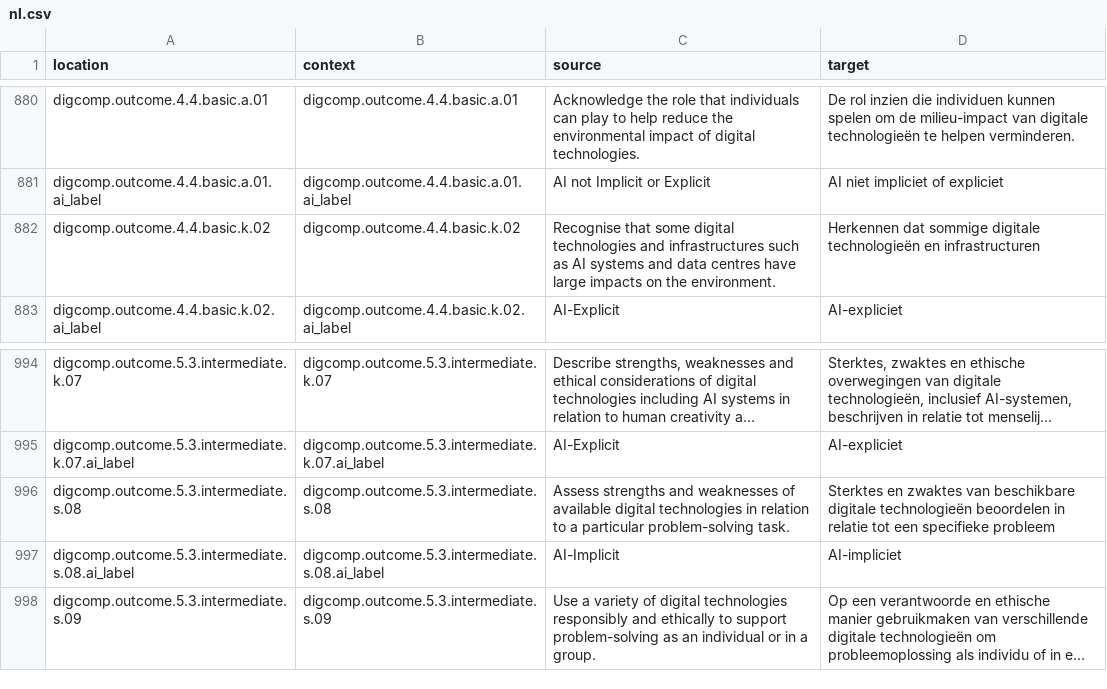
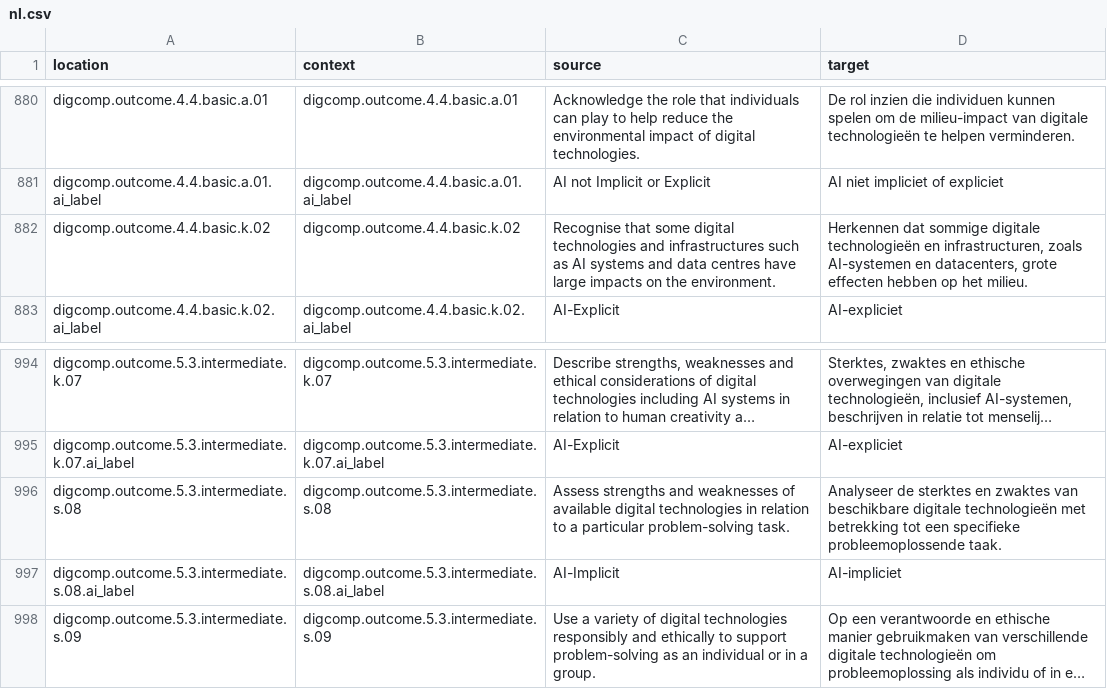
Before and after one commit to PiAir/digcomp3-l10n, a CSV file: locale/outcomes/nl.csv, drawn as a sheet; only a part is shown, gaps mark what is left out; long unchanged cells end in …; the diff covers the shown part only.

```diff
--- a/locale/outcomes/nl.csv
+++ b/locale/outcomes/nl.csv
@@ -881,3 +881,3 @@
 "digcomp.outcome.4.4.basic.a.01.ai_label","digcomp.outcome.4.4.basic.a.01.ai_label","AI not Implicit or Explicit","AI niet impliciet of expliciet"
-"digcomp.outcome.4.4.basic.k.02","digcomp.outcome.4.4.basic.k.02","Recognise that some digital technologies and infrastructures such as AI systems and data centres have large impacts on the environment.","Herkennen dat sommige digitale technologieën en infrastructuren"
+"digcomp.outcome.4.4.basic.k.02","digcomp.outcome.4.4.basic.k.02","Recognise that some digital technologies and infrastructures such as AI systems and data centres have large impacts on the environment.","Herkennen dat sommige digitale technologieën en infrastructuren, zoals AI-systemen en datacenters, grote effecten hebben op het milieu."
 "digcomp.outcome.4.4.basic.k.02.ai_label","digcomp.outcome.4.4.basic.k.02.ai_label","AI-Explicit","AI-expliciet"
@@ -995,3 +995,3 @@
 "digcomp.outcome.5.3.intermediate.k.07.ai_label","digcomp.outcome.5.3.intermediate.k.07.ai_label","AI-Explicit","AI-expliciet"
-"digcomp.outcome.5.3.intermediate.s.08","digcomp.outcome.5.3.intermediate.s.08","Assess strengths and weaknesses of available digital technologies in relation to a particular problem-solving task.","Sterktes en zwaktes van beschikbare digitale technologieën beoordelen in relatie tot een specifieke probleem"
+"digcomp.outcome.5.3.intermediate.s.08","digcomp.outcome.5.3.intermediate.s.08","Assess strengths and weaknesses of available digital technologies in relation to a particular problem-solving task.","Analyseer de sterktes en zwaktes van beschikbare digitale technologieën met betrekking tot een specifieke probleemoplossende taak."
 "digcomp.outcome.5.3.intermediate.s.08.ai_label","digcomp.outcome.5.3.intermediate.s.08.ai_label","AI-Implicit","AI-impliciet"
```
Also changed, not shown: 6 edited cells elsewhere in this file.
